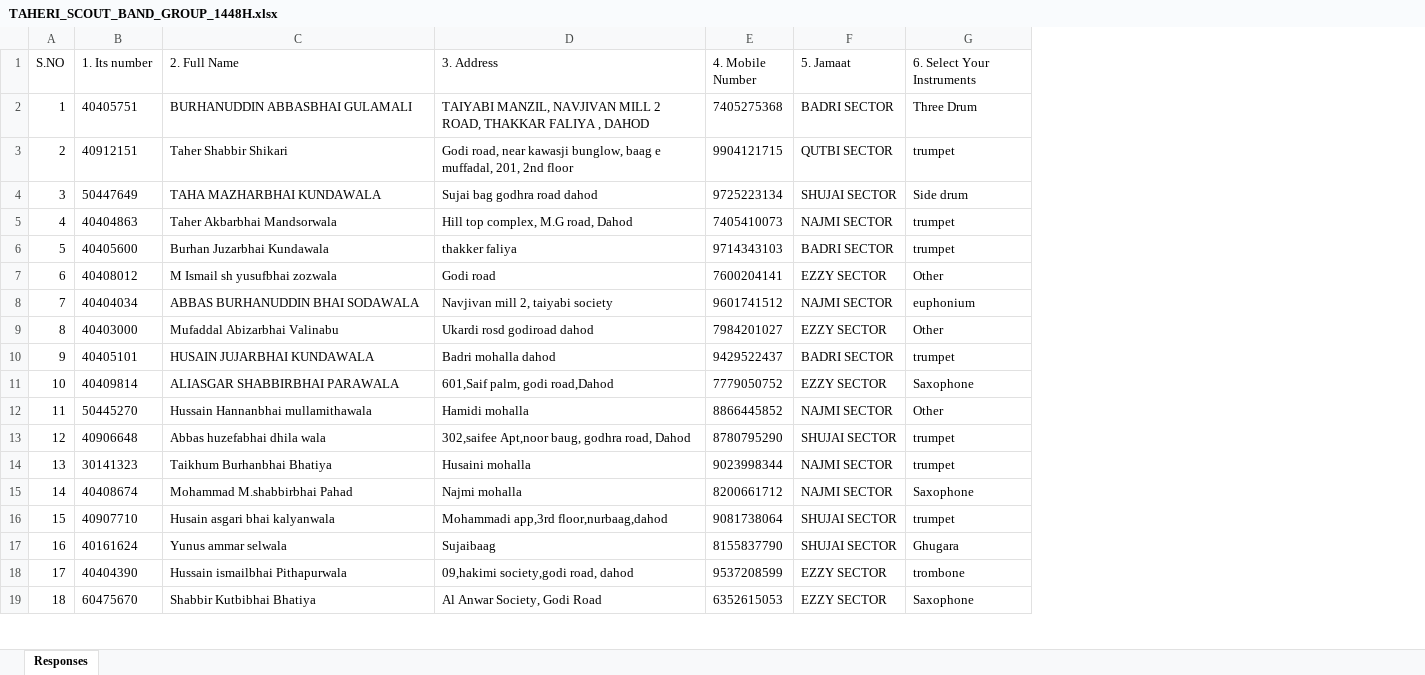
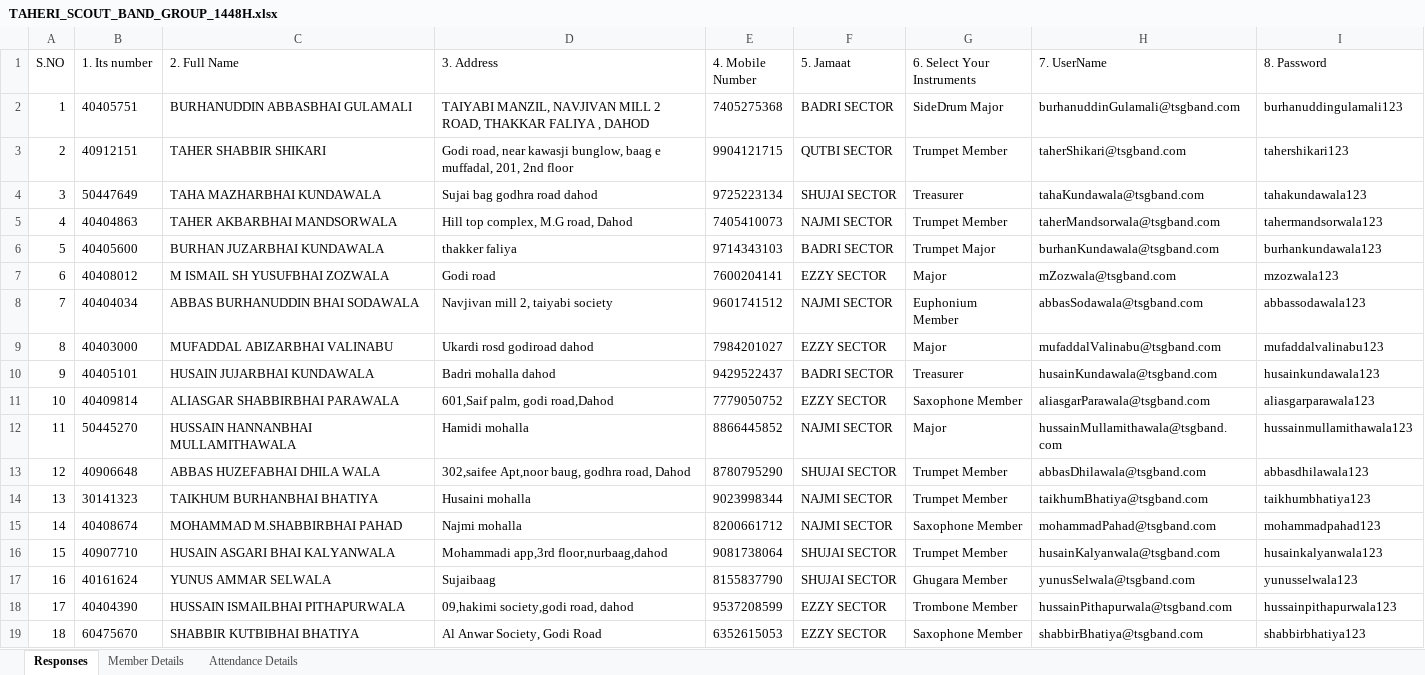
Before and after one commit to TaherMandsor53/trumpet-note-app, an Excel workbook: src/data/TAHERI_SCOUT_BAND_GROUP_1448H.xlsx, sheet Responses, drawn as a sheet; only a part is shown; values as stored, in another font and other column widths than the file's, no borders; charts and pictures not drawn; the diff covers the shown part only; the diff names each change by its address in the sheet, - before the commit and + after, or states it on an @@ line.

```diff
--- a/src/data/TAHERI_SCOUT_BAND_GROUP_1448H.xlsx (sheet Responses)
+++ b/src/data/TAHERI_SCOUT_BAND_GROUP_1448H.xlsx (sheet Responses)
+sheet tab: Member Details
+sheet tab: Attendance Details
+column H (7. UserName), rows 2-19: burhanuddinGulamali@tsgband.com | taherShikari@tsgband.com | tahaKundawala@tsgband.com | taherMandsorwala@tsgband.com | burhanKundawala@tsgband.com | mZozwala@tsgband.com | abbasSodawala@tsgband.com | mufaddalValinabu@tsgband.com | husainKundawala@tsgband.com | aliasgarParawala@tsgband.com | hussainMullamithawala@tsgband.com | abbasDhilawala@tsgband.com | taikhumBhatiya@tsgband.com | mohammadPahad@tsgband.com | husainKalyanwala@tsgband.com | yunusSelwala@tsgband.com | hussainPithapurwala@tsgband.com | shabbirBhatiya@tsgband.com
+column I (8. Password), rows 2-19: burhanuddingulamali123 | tahershikari123 | tahakundawala123 | tahermandsorwala123 | burhankundawala123 | mzozwala123 | abbassodawala123 | mufaddalvalinabu123 | husainkundawala123 | aliasgarparawala123 | hussainmullamithawala123 | abbasdhilawala123 | taikhumbhatiya123 | mohammadpahad123 | husainkalyanwala123 | yunusselwala123 | hussainpithapurwala123 | shabbirbhatiya123
-G2 (6. Select Your Instruments): Three Drum
+G2 (6. Select Your Instruments): SideDrum Major
-C3 (2. Full Name): Taher Shabbir Shikari
+C3 (2. Full Name): TAHER SHABBIR SHIKARI
-G3 (6. Select Your Instruments): trumpet
+G3 (6. Select Your Instruments): Trumpet Member
-G4 (6. Select Your Instruments): Side drum
+G4 (6. Select Your Instruments): Treasurer
-C5 (2. Full Name): Taher Akbarbhai Mandsorwala
+C5 (2. Full Name): TAHER AKBARBHAI MANDSORWALA
-G5 (6. Select Your Instruments): trumpet
+G5 (6. Select Your Instruments): Trumpet Member
-C6 (2. Full Name): Burhan Juzarbhai Kundawala
+C6 (2. Full Name): BURHAN JUZARBHAI KUNDAWALA
-G6 (6. Select Your Instruments): trumpet
+G6 (6. Select Your Instruments): Trumpet Major
-C7 (2. Full Name): M Ismail sh yusufbhai zozwala
+C7 (2. Full Name): M ISMAIL SH YUSUFBHAI ZOZWALA
-G7 (6. Select Your Instruments): Other
+G7 (6. Select Your Instruments): Major
-G8 (6. Select Your Instruments): euphonium
+G8 (6. Select Your Instruments): Euphonium Member
-C9 (2. Full Name): Mufaddal Abizarbhai Valinabu
+C9 (2. Full Name): MUFADDAL ABIZARBHAI VALINABU
-G9 (6. Select Your Instruments): Other
+G9 (6. Select Your Instruments): Major
-G10 (6. Select Your Instruments): trumpet
+G10 (6. Select Your Instruments): Treasurer
-G11 (6. Select Your Instruments): Saxophone
+G11 (6. Select Your Instruments): Saxophone Member
-C12 (2. Full Name): Hussain Hannanbhai mullamithawala
+C12 (2. Full Name): HUSSAIN HANNANBHAI MULLAMITHAWALA
-G12 (6. Select Your Instruments): Other
+G12 (6. Select Your Instruments): Major
-C13 (2. Full Name): Abbas huzefabhai dhila wala
+C13 (2. Full Name): ABBAS HUZEFABHAI DHILA WALA
-G13:G14 (6. Select Your Instruments): trumpet
+G13:G14 (6. Select Your Instruments): Trumpet Member
-C14 (2. Full Name): Taikhum Burhanbhai Bhatiya
+C14 (2. Full Name): TAIKHUM BURHANBHAI BHATIYA
-C15 (2. Full Name): Mohammad M.shabbirbhai Pahad
+C15 (2. Full Name): MOHAMMAD M.SHABBIRBHAI PAHAD
-G15 (6. Select Your Instruments): Saxophone
+G15 (6. Select Your Instruments): Saxophone Member
-C16 (2. Full Name): Husain asgari bhai kalyanwala
+C16 (2. Full Name): HUSAIN ASGARI BHAI KALYANWALA
-G16 (6. Select Your Instruments): trumpet
+G16 (6. Select Your Instruments): Trumpet Member
-C17 (2. Full Name): Yunus ammar selwala
+C17 (2. Full Name): YUNUS AMMAR SELWALA
-G17 (6. Select Your Instruments): Ghugara
+G17 (6. Select Your Instruments): Ghugara Member
-C18 (2. Full Name): Hussain ismailbhai Pithapurwala
+C18 (2. Full Name): HUSSAIN ISMAILBHAI PITHAPURWALA
-G18 (6. Select Your Instruments): trombone
+G18 (6. Select Your Instruments): Trombone Member
-C19 (2. Full Name): Shabbir Kutbibhai Bhatiya
+C19 (2. Full Name): SHABBIR KUTBIBHAI BHATIYA
-G19 (6. Select Your Instruments): Saxophone
+G19 (6. Select Your Instruments): Saxophone Member
```
Also changed, not shown: 43 edited cells elsewhere in this sheet, charts or pictures, 31 other files.
